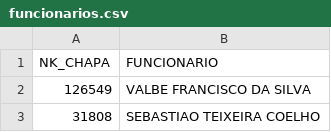
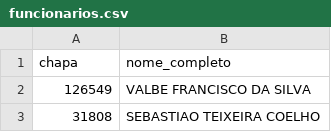
Before and after one commit to lucasdennerbh-afk/-HE_TIME_BHO, a CSV file: funcionarios.csv, drawn as a sheet; only a part is shown; removed rows and columns are numbered as before the commit, all else as after; the diff names each change by its address in the sheet, - before the commit and + after, or states it on an @@ line.

Commit message:
Update funcionarios.csv

```diff
--- a/funcionarios.csv
+++ b/funcionarios.csv
-row 1: NK_CHAPA | FUNCIONARIO
+row 1: chapa | nome_completo
```
